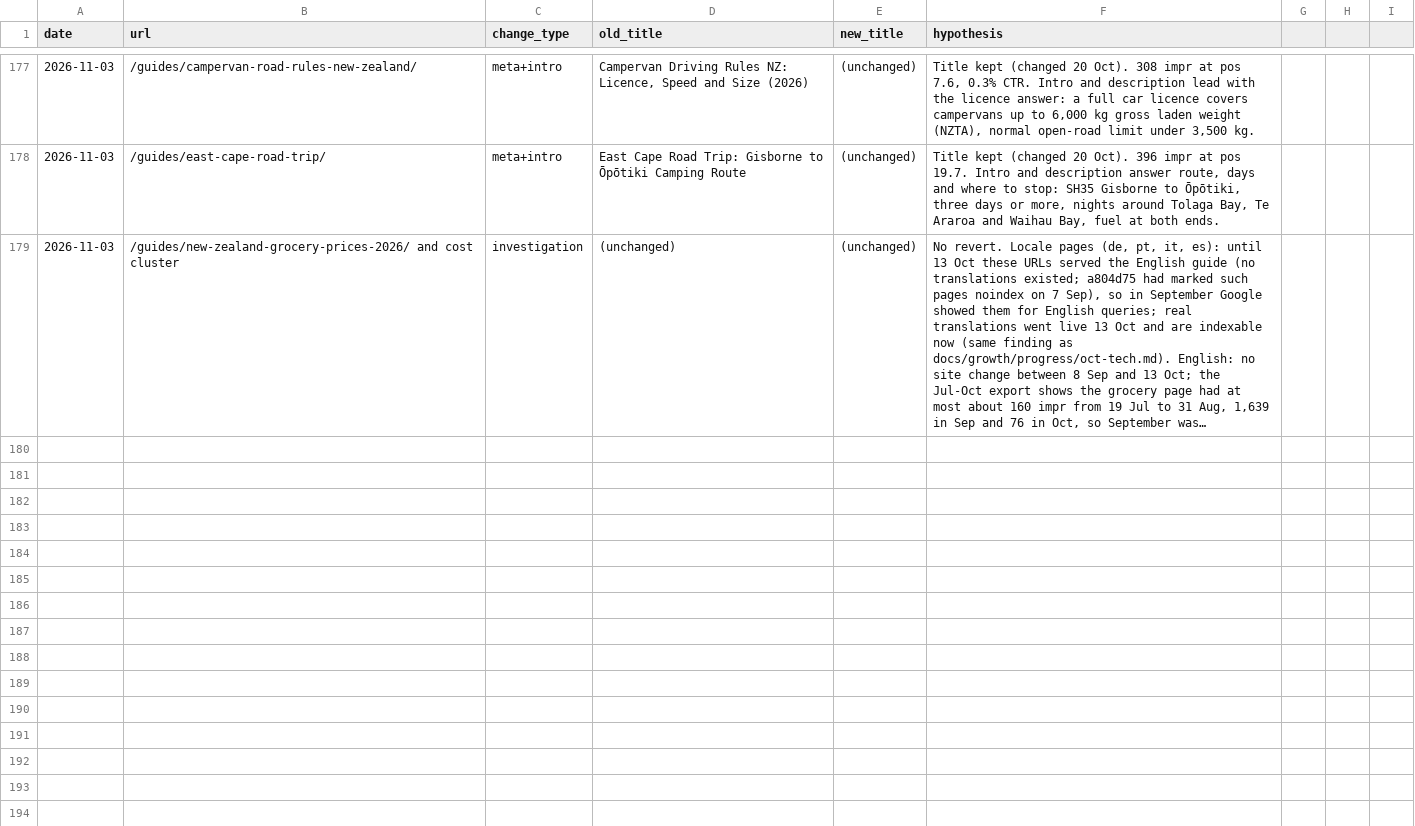
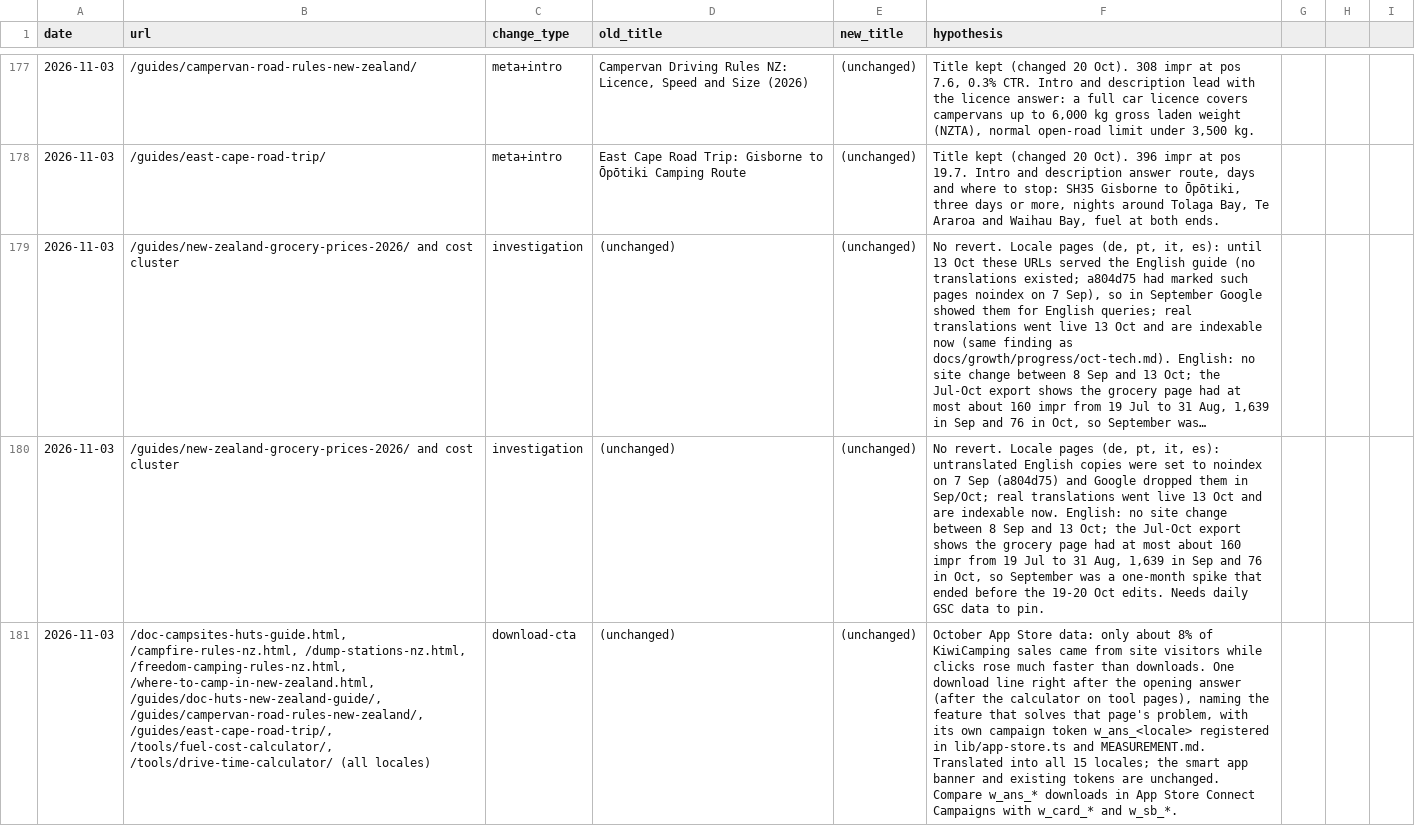
Before and after one commit to CristianRus4/kiwicamping-web, a CSV file: docs/growth/changelog.csv, drawn as a sheet; only a part is shown, gaps mark what is left out; long unchanged cells end in …; the diff names each change by its address in the sheet, - before the commit and + after, or states it on an @@ line.

```diff
--- a/docs/growth/changelog.csv
+++ b/docs/growth/changelog.csv
+row 180: 2026-11-03 | /guides/new-zealand-grocery-prices-2026/ and cost cluster | investigation | (unchanged) | (unchanged) | No revert. Locale pages (de, pt, it, es): untranslated English copies were set to noindex on 7 Sep (a804d75) and Google dropped them in Sep/Oct; real translations went live 13 Oct and are indexable now. English: no site change between 8 Sep and 13 Oct; the Jul-Oct export shows the grocery page had at most about 160 impr from 19 Jul to 31 Aug, 1,639 in Sep and 76 in Oct, so September was a one-month spike that ended before the 19-20 Oct edits. Needs daily GSC data to pin.
+row 181: 2026-11-03 | /doc-campsites-huts-guide.html, /campfire-rules-nz.html, /dump-stations-nz.html, /freedom-camping-rules-nz.html, /where-to-camp-in-new-zealand.html, /guides/doc-huts-new-zealand-guide/, /guides/campervan-road-rules-new-zealand/, /guides/east-cape-road-trip/, /tools/fuel-cost-calculator/, /tools/drive-time-calculator/ (all locales) | download-cta | (unchanged) | (unchanged) | October App Store data: only about 8% of KiwiCamping sales came from site visitors while clicks rose much faster than downloads. One download line right after the opening answer (after the calculator on tool pages), naming the feature that solves that page's problem, with its own campaign token w_ans_<locale> registered in lib/app-store.ts and MEASUREMENT.md. Translated into all 15 locales; the smart app banner and existing tokens are unchanged. Compare w_ans_* downloads in App Store Connect Campaigns with w_card_* and w_sb_*.
```
Also changed, not shown: 42 other files.
